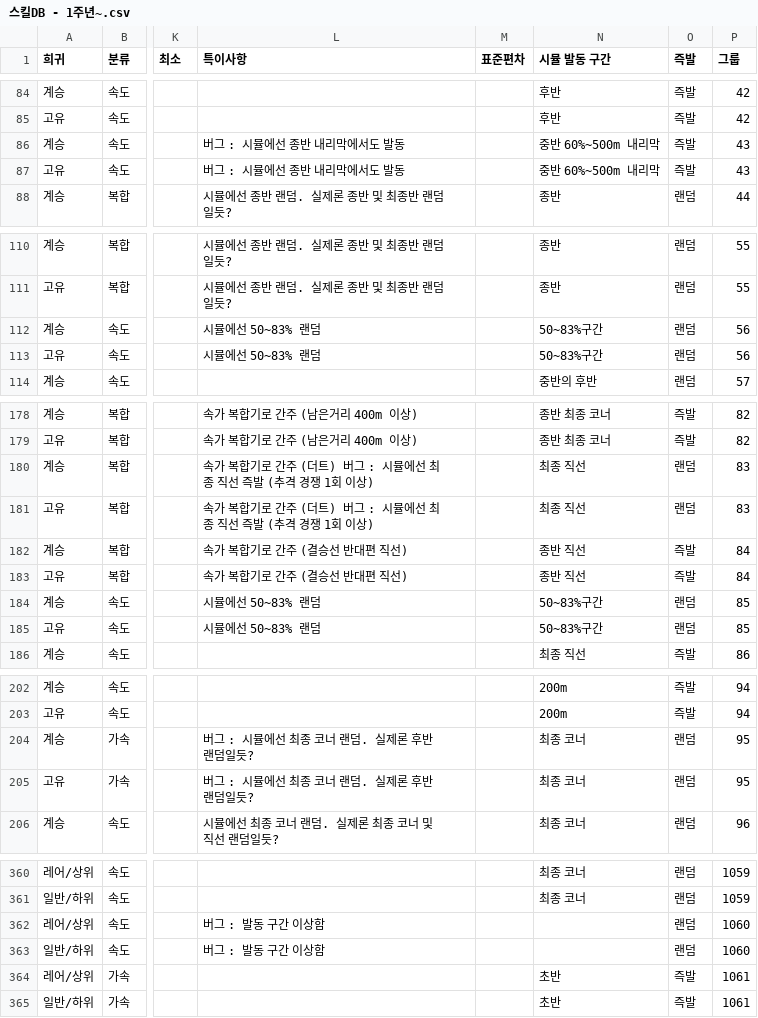
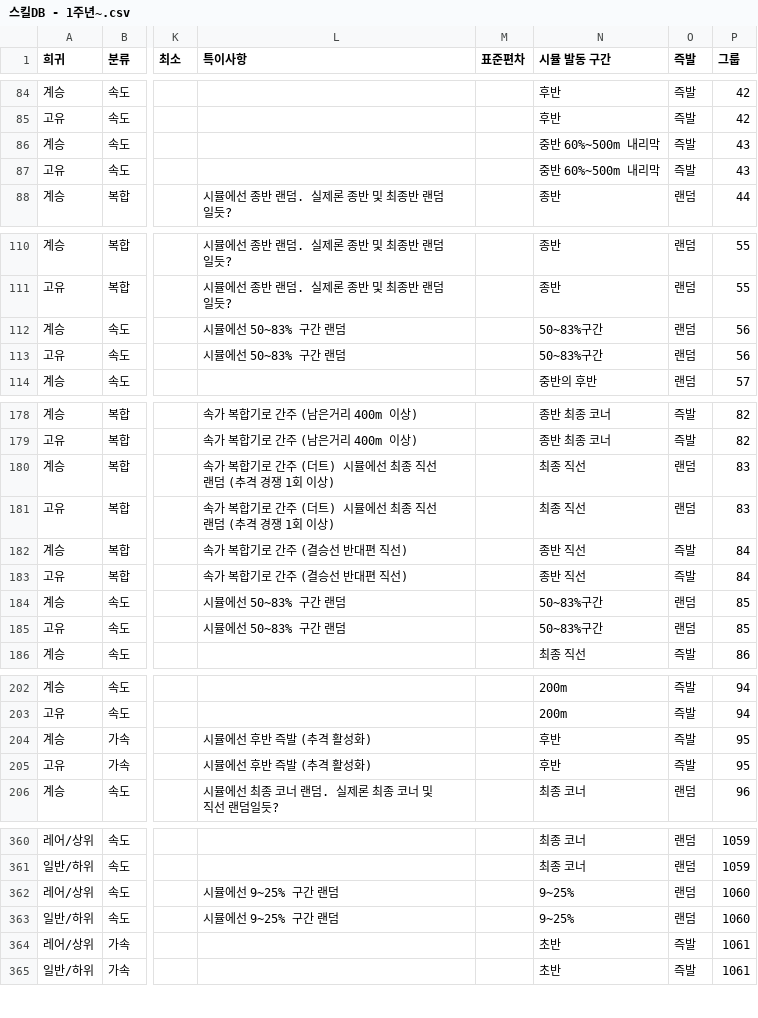
Before and after one commit to Ravenclaw5874/Auto-Bashin-Table-Generator, a CSV file: 스킬DB - 1주년~.csv, drawn as a sheet; only a part is shown, gaps mark what is left out; the diff names each change by its address in the sheet, - before the commit and + after, or states it on an @@ line.

Commit message:
버그 수정 업데이트

```diff
--- a/스킬DB - 1주년~.csv
+++ b/스킬DB - 1주년~.csv
-L86:L87 (특이사항): 버그 : 시뮬에선 종반 내리막에서도 발동
+L86:L87 (특이사항): (empty)
-L112:L113 (특이사항): 시뮬에선 50~83% 랜덤
+L112:L113 (특이사항): 시뮬에선 50~83% 구간 랜덤
-L180:L181 (특이사항): …(더트) 버그 : 시뮬에선 최종 직선 즉발 (추격…
+L180:L181 (특이사항): …(더트) 시뮬에선 최종 직선 랜덤 (추격…
-L184:L185 (특이사항): 시뮬에선 50~83% 랜덤
+L184:L185 (특이사항): 시뮬에선 50~83% 구간 랜덤
-L204:L205 (특이사항): 버그 : 시뮬에선 최종 코너 랜덤. 실제론 후반 랜덤일듯?
+L204:L205 (특이사항): 시뮬에선 후반 즉발 (추격 활성화)
-N204:N205 (시뮬 발동 구간): 최종 코너
+N204:N205 (시뮬 발동 구간): 후반
-O204:O205 (즉발): 랜덤
+O204:O205 (즉발): 즉발
-L362:L363 (특이사항): 버그 : 발동 구간 이상함
+L362:L363 (특이사항): 시뮬에선 9~25% 구간 랜덤
-N362:N363 (시뮬 발동 구간): (empty)
+N362:N363 (시뮬 발동 구간): 9~25%
```
